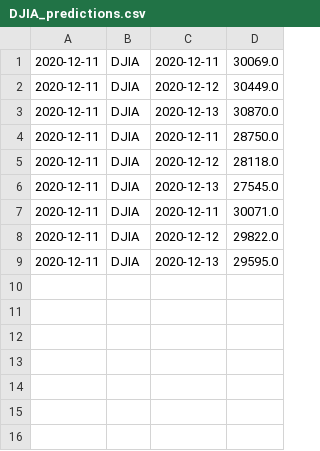
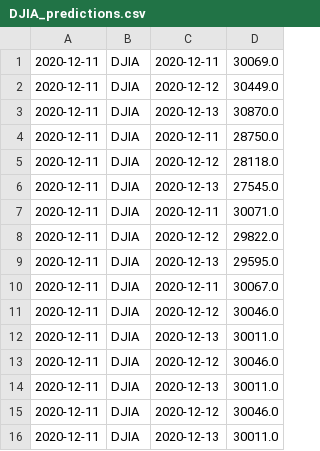
Before and after one commit to UkiDLucas/MarketIndicators.jl, a CSV file: src/DATA/DJIA_predictions.csv, drawn as a sheet; the diff names each change by its address in the sheet, - before the commit and + after, or states it on an @@ line.

```diff
--- a/src/DATA/DJIA_predictions.csv
+++ b/src/DATA/DJIA_predictions.csv
+row 10: 2020-12-11 | DJIA | 2020-12-11 | 30067.0
+row 11: 2020-12-11 | DJIA | 2020-12-12 | 30046.0
+row 12: 2020-12-11 | DJIA | 2020-12-13 | 30011.0
+row 13: 2020-12-11 | DJIA | 2020-12-12 | 30046.0
+row 14: 2020-12-11 | DJIA | 2020-12-13 | 30011.0
+row 15: 2020-12-11 | DJIA | 2020-12-12 | 30046.0
+row 16: 2020-12-11 | DJIA | 2020-12-13 | 30011.0
```
Also changed, not shown: src/DATA/Indicators.csv, 6 other files.
